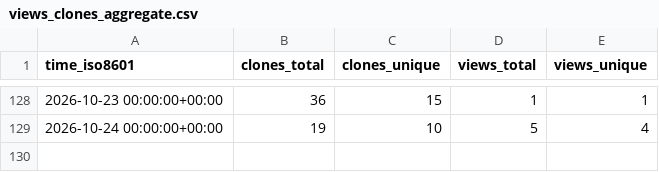
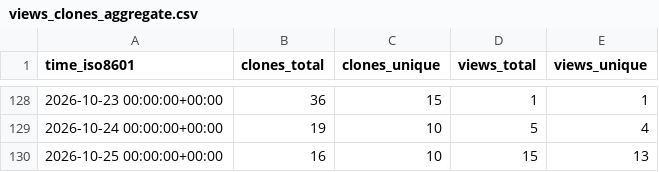
Before and after one commit to jagoff/memo, a CSV file: jagoff/memo/ghrs-data/views_clones_aggregate.csv, drawn as a sheet; only a part is shown, gaps mark what is left out.

```diff
--- a/jagoff/memo/ghrs-data/views_clones_aggregate.csv
+++ b/jagoff/memo/ghrs-data/views_clones_aggregate.csv
@@ -129 +129,2 @@ time_iso8601,clones_total,clones_unique,views_total,views_unique
 2026-10-24 00:00:00+00:00,19,10,5,4
+2026-10-25 00:00:00+00:00,16,10,15,13
```
Also changed, not shown: 1 other file.
